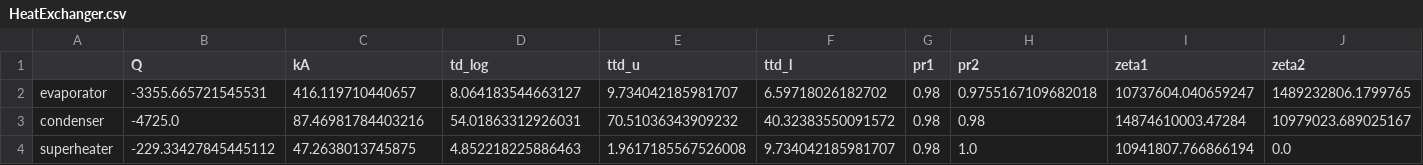
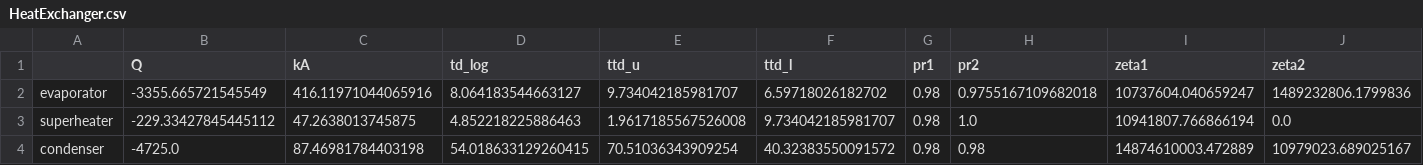
Before and after one commit to ottosandrini/Bachelorarbeit_waermepumpe, a CSV file: designstate/components/HeatExchanger.csv, drawn as a sheet.

```diff
--- a/designstate/components/HeatExchanger.csv
+++ b/designstate/components/HeatExchanger.csv
@@ -1,4 +1,4 @@
 ;Q;kA;td_log;ttd_u;ttd_l;pr1;pr2;zeta1;zeta2
-evaporator;-3355.665721545531;416.119710440657;8.064183544663127;9.734042185981707;6.59718026182702;0.98;0.9755167109682018;10737604.040659247;1489232806.1799765
-condenser;-4725.0;87.46981784403216;54.01863312926031;70.51036343909232;40.32383550091572;0.98;0.98;14874610003.47284;10979023.689025167
+evaporator;-3355.665721545549;416.11971044065916;8.064183544663127;9.734042185981707;6.59718026182702;0.98;0.9755167109682018;10737604.040659247;1489232806.1799836
 superheater;-229.33427845445112;47.2638013745875;4.852218225886463;1.9617185567526008;9.734042185981707;0.98;1.0;10941807.766866194;0.0
+condenser;-4725.0;87.46981784403198;54.018633129260415;70.51036343909254;40.32383550091572;0.98;0.98;14874610003.472889;10979023.689025167
```
Also changed, not shown: designstate/connections.csv, 17 other files.
